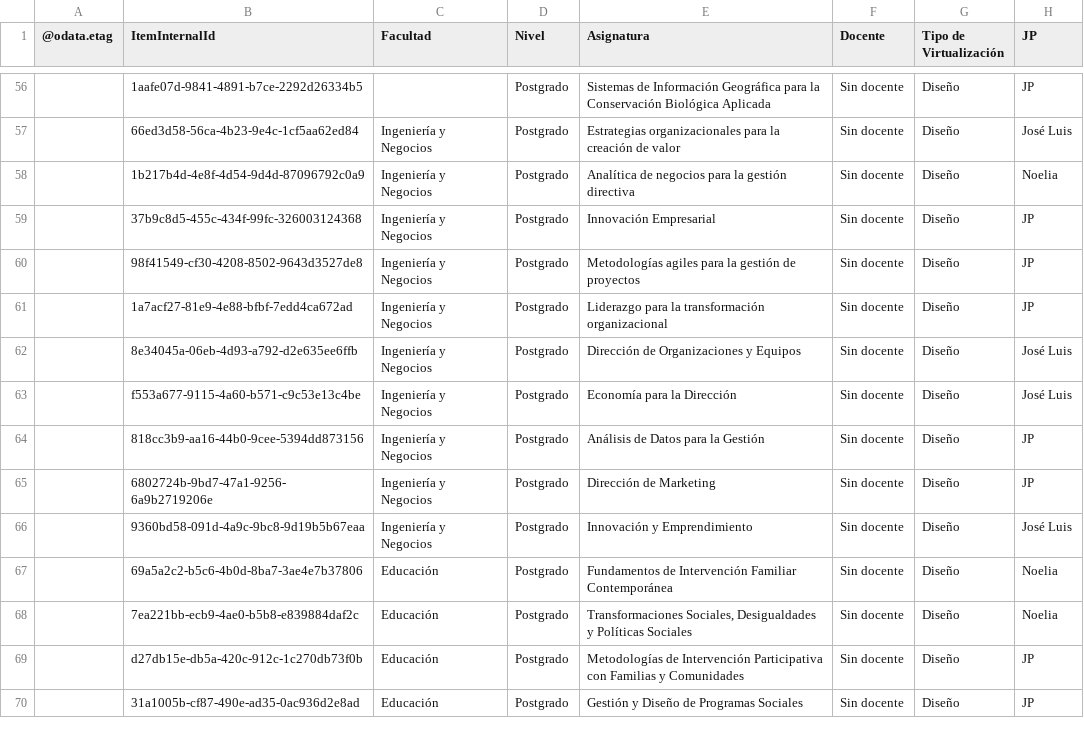
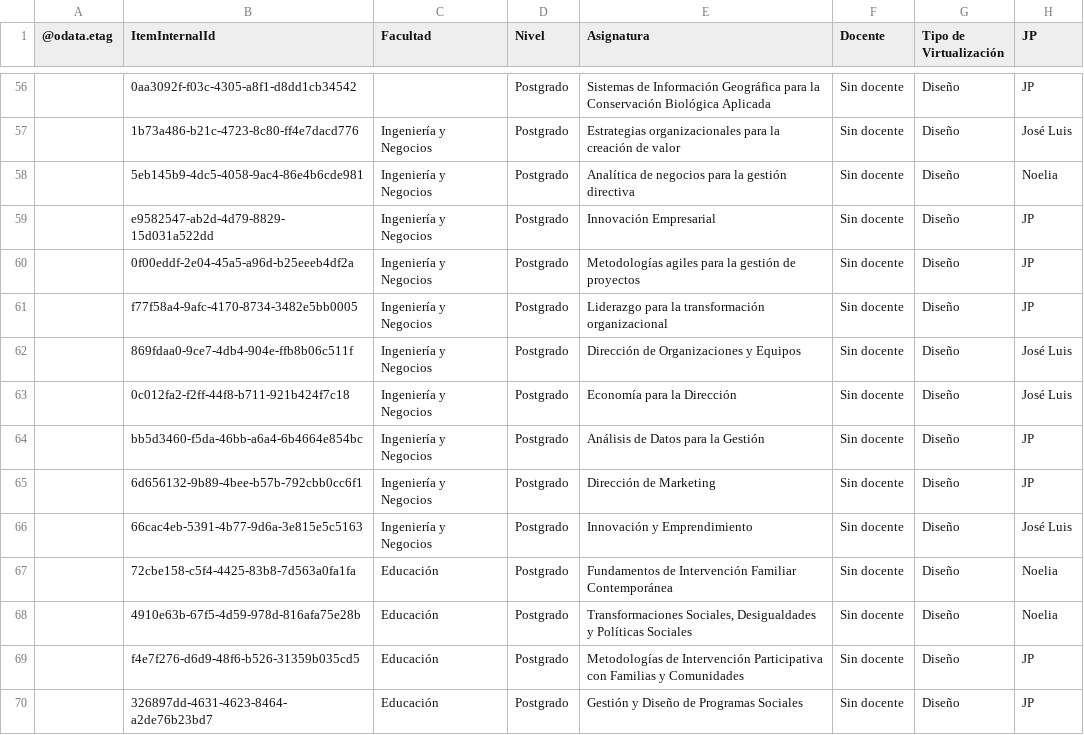
Before and after one commit to joseluissalazar81-spec/Seguimiento-proyecto-2026-2, a CSV file: data/seguimiento-2026-2.csv, drawn as a sheet; only a part is shown, gaps mark what is left out; the diff covers the shown part only; the diff names each change by its address in the sheet, - before the commit and + after, or states it on an @@ line.

```diff
--- a/data/seguimiento-2026-2.csv
+++ b/data/seguimiento-2026-2.csv
-B56 (ItemInternalId): 1aafe07d-9841-4891-b7ce-2292d26334b5
+B56 (ItemInternalId): 0aa3092f-f03c-4305-a8f1-d8dd1cb34542
-B57 (ItemInternalId): 66ed3d58-56ca-4b23-9e4c-1cf5aa62ed84
+B57 (ItemInternalId): 1b73a486-b21c-4723-8c80-ff4e7dacd776
-B58 (ItemInternalId): 1b217b4d-4e8f-4d54-9d4d-87096792c0a9
+B58 (ItemInternalId): 5eb145b9-4dc5-4058-9ac4-86e4b6cde981
-B59 (ItemInternalId): 37b9c8d5-455c-434f-99fc-326003124368
+B59 (ItemInternalId): e9582547-ab2d-4d79-8829-15d031a522dd
-B60 (ItemInternalId): 98f41549-cf30-4208-8502-9643d3527de8
+B60 (ItemInternalId): 0f00eddf-2e04-45a5-a96d-b25eeeb4df2a
-B61 (ItemInternalId): 1a7acf27-81e9-4e88-bfbf-7edd4ca672ad
+B61 (ItemInternalId): f77f58a4-9afc-4170-8734-3482e5bb0005
-B62 (ItemInternalId): 8e34045a-06eb-4d93-a792-d2e635ee6ffb
+B62 (ItemInternalId): 869fdaa0-9ce7-4db4-904e-ffb8b06c511f
-B63 (ItemInternalId): f553a677-9115-4a60-b571-c9c53e13c4be
+B63 (ItemInternalId): 0c012fa2-f2ff-44f8-b711-921b424f7c18
-B64 (ItemInternalId): 818cc3b9-aa16-44b0-9cee-5394dd873156
+B64 (ItemInternalId): bb5d3460-f5da-46bb-a6a4-6b4664e854bc
-B65 (ItemInternalId): 6802724b-9bd7-47a1-9256-6a9b2719206e
+B65 (ItemInternalId): 6d656132-9b89-4bee-b57b-792cbb0cc6f1
-B66 (ItemInternalId): 9360bd58-091d-4a9c-9bc8-9d19b5b67eaa
+B66 (ItemInternalId): 66cac4eb-5391-4b77-9d6a-3e815e5c5163
-B67 (ItemInternalId): 69a5a2c2-b5c6-4b0d-8ba7-3ae4e7b37806
+B67 (ItemInternalId): 72cbe158-c5f4-4425-83b8-7d563a0fa1fa
-B68 (ItemInternalId): 7ea221bb-ecb9-4ae0-b5b8-e839884daf2c
+B68 (ItemInternalId): 4910e63b-67f5-4d59-978d-816afa75e28b
-B69 (ItemInternalId): d27db15e-db5a-420c-912c-1c270db73f0b
+B69 (ItemInternalId): f4e7f276-d6d9-48f6-b526-31359b035cd5
-B70 (ItemInternalId): 31a1005b-cf87-490e-ad35-0ac936d2e8ad
+B70 (ItemInternalId): 326897dd-4631-4623-8464-a2de76b23bd7
```
Also changed, not shown: 54 edited cells elsewhere in this file.
